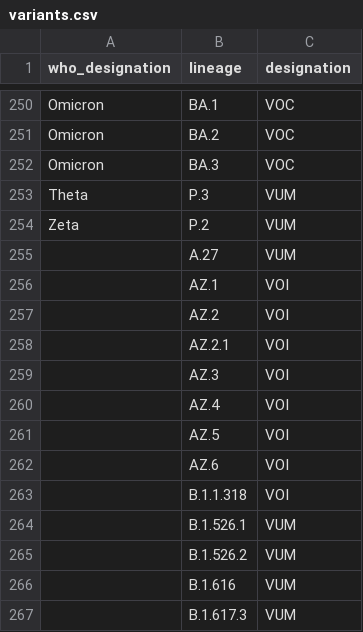
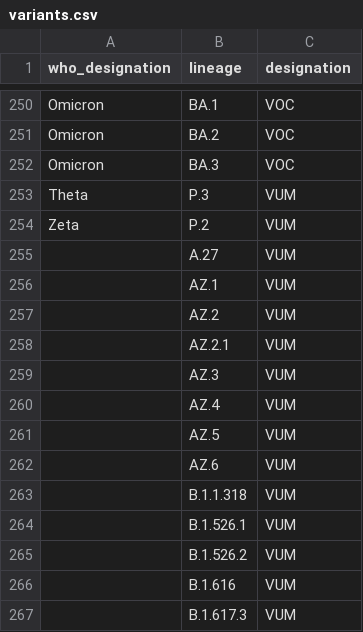
Before and after one commit to phac-nml/SARS-CoV-2-resources, a CSV file: variants.csv, drawn as a sheet; only a part is shown, gaps mark what is left out.

Commit message:
updating variants

```diff
--- a/variants.csv
+++ b/variants.csv
@@ -255,10 +255,10 @@ Zeta,P.2,VUM
 ,A.27,VUM
-,AZ.1,VOI
-,AZ.2,VOI
-,AZ.2.1,VOI
-,AZ.3,VOI
-,AZ.4,VOI
-,AZ.5,VOI
-,AZ.6,VOI
-,B.1.1.318,VOI
+,AZ.1,VUM
+,AZ.2,VUM
+,AZ.2.1,VUM
+,AZ.3,VUM
+,AZ.4,VUM
+,AZ.5,VUM
+,AZ.6,VUM
+,B.1.1.318,VUM
 ,B.1.526.1,VUM
```
